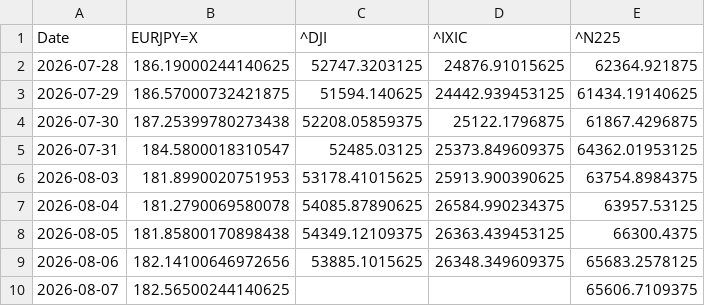
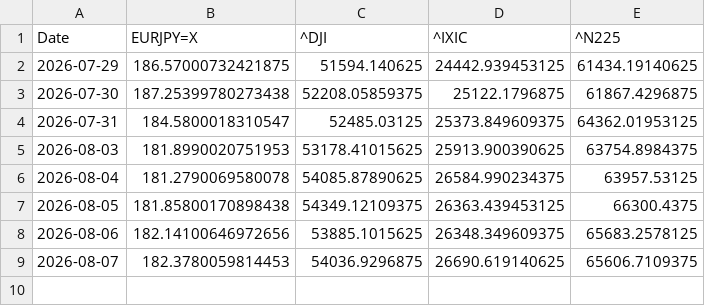
Before and after one commit to SakuraIndex/3_Sakura_Space, a CSV file: docs/outputs/astra4_history.csv, drawn as a sheet.

```diff
--- a/docs/outputs/astra4_history.csv
+++ b/docs/outputs/astra4_history.csv
@@ -1,3 +1,2 @@
 Date,EURJPY=X,^DJI,^IXIC,^N225
-2026-07-28,186.19000244140625,52747.3203125,24876.91015625,62364.921875
 2026-07-29,186.57000732421875,51594.140625,24442.939453125,61434.19140625
@@ -9,2 +8,2 @@ Date,EURJPY=X,^DJI,^IXIC,^N225
 2026-08-06,182.14100646972656,53885.1015625,26348.349609375,65683.2578125
-2026-08-07,182.56500244140625,,,65606.7109375
+2026-08-07,182.3780059814453,54036.9296875,26690.619140625,65606.7109375
```
Also changed, not shown: 4 other files.
